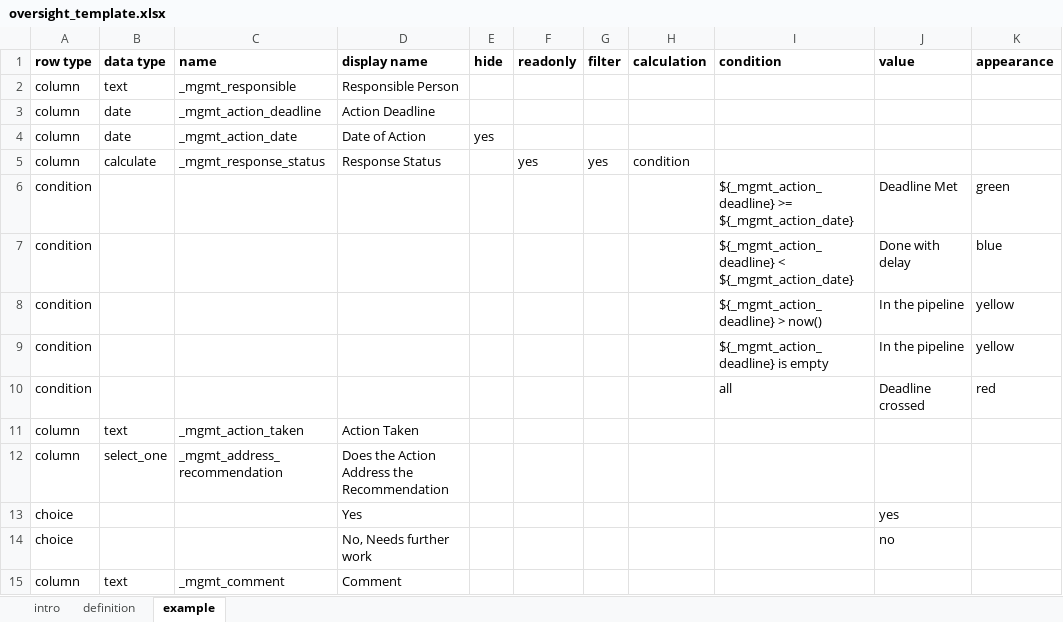
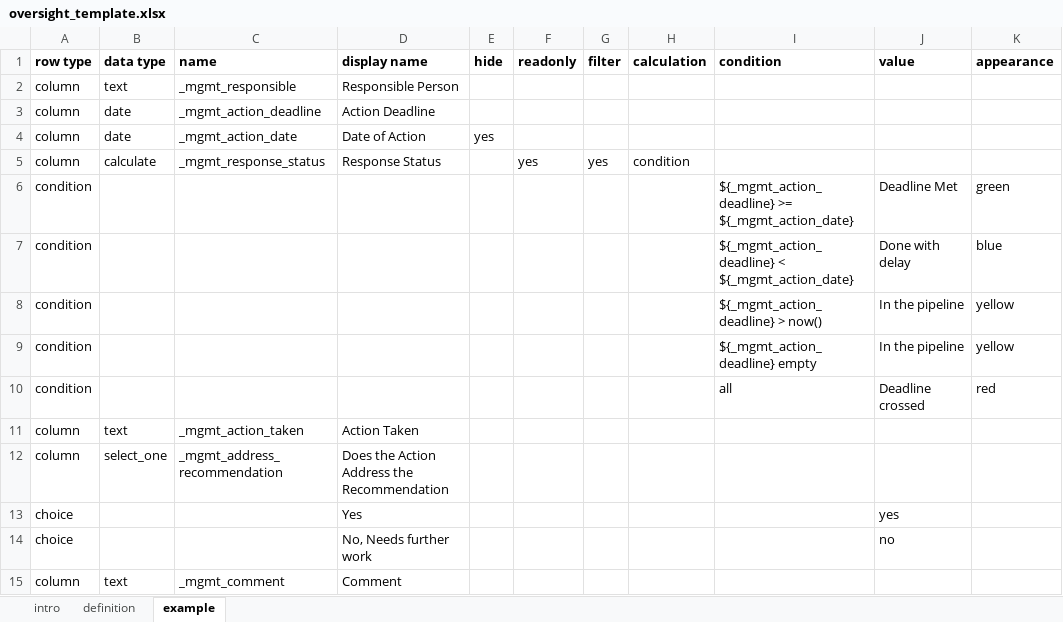
Before and after one commit to smap-consulting/smapserver, an Excel workbook: smapServer/WebContent/oversight_template.xlsx, sheet example, drawn as a sheet; values as stored, in another font and other column widths than the file's, no borders; the diff names each change by its address in the sheet, - before the commit and + after, or states it on an @@ line.

```diff
--- a/smapServer/WebContent/oversight_template.xlsx (sheet example)
+++ b/smapServer/WebContent/oversight_template.xlsx (sheet example)
-I9 (condition): ${_mgmt_action_deadline} is empty
+I9 (condition): ${_mgmt_action_deadline} empty
```
Also changed, not shown: 1 other file.
